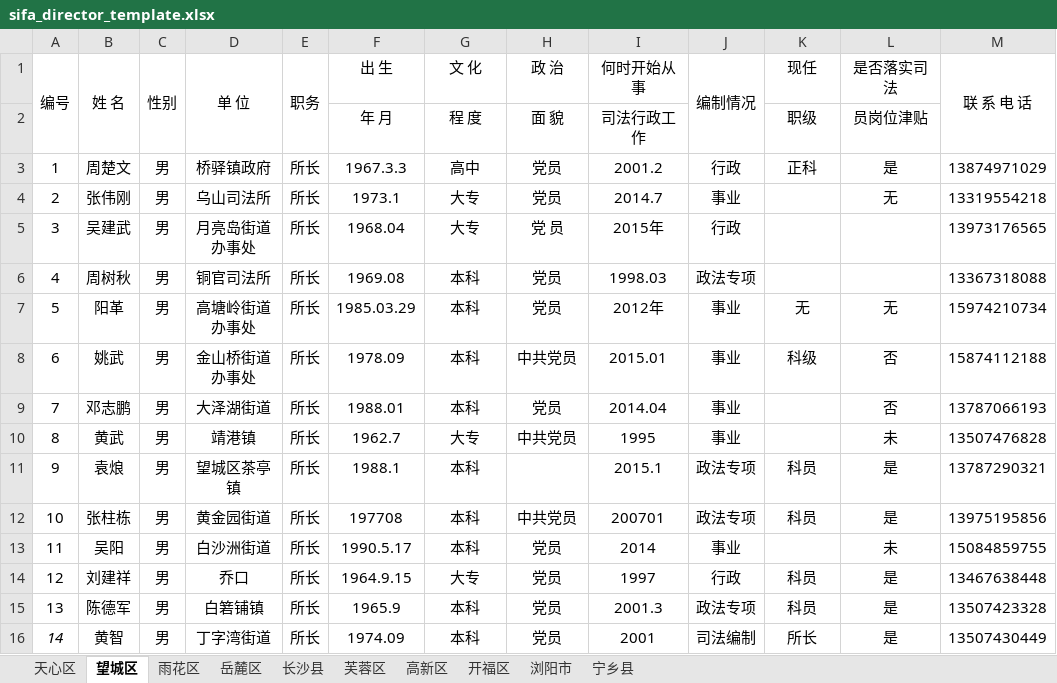
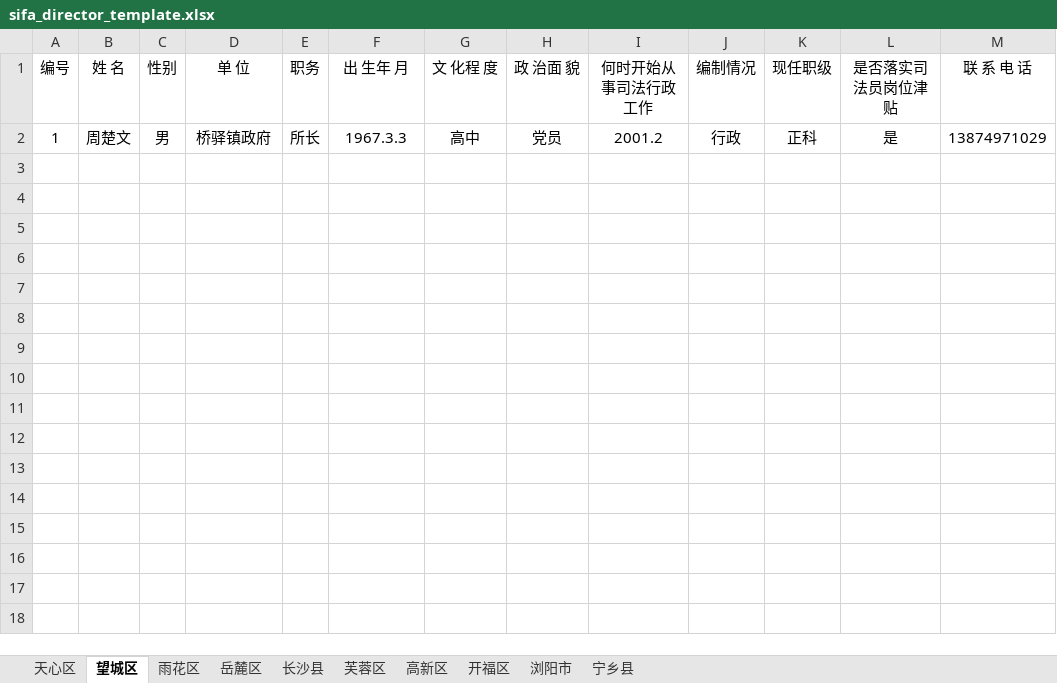
Before and after one commit to liuyaoao/react-project, an Excel workbook: sifa_E_tong/pages/template/sifa_director_template.xlsx, sheet 望城区, drawn as a sheet; values as stored, in another font and other column widths than the file's, no borders; the diff names each change by its address in the sheet, - before the commit and + after, or states it on an @@ line.

```diff
--- a/sifa_E_tong/pages/template/sifa_director_template.xlsx (sheet 望城区)
+++ b/sifa_E_tong/pages/template/sifa_director_template.xlsx (sheet 望城区)
-A1:A2 merged
-B1:B2 merged
-C1:C2 merged
-D1:D2 merged
-E1:E2 merged
-F1: 出 生
+F1: 出 生年 月
-G1: 文 化
+G1: 文 化程 度
-H1: 政 治
+H1: 政 治面 貌
-I1: 何时开始从事
+I1: 何时开始从事司法行政工作
-J1:J2 merged
-K1: 现任
+K1: 现任职级
-L1: 是否落实司法
+L1: 是否落实司法员岗位津贴
-M1:M2 merged
-row 2:  |  |  |  |  | 年 月 | 程 度 | 面 貌 | 司法行政工作 |  | 职级 | 员岗位津贴
-row 4: 2 | 张伟刚 | 男 | 乌山司法所 | 所长 | 1973.1 | 大专 | 党员 | 2014.7 | 事业 |  | 无 | 13319554218
-row 5: 3 | 吴建武 | 男 | 月亮岛街道办事处 | 所长 | 1968.04 | 大专 | 党 员 | 2015年 | 行政 |  |  | 13973176565
-row 6: 4 | 周树秋 | 男 | 铜官司法所 | 所长 | 1969.08 | 本科 | 党员 | 1998.03 | 政法专项 |  |  | 13367318088
-row 7: 5 | 阳革 | 男 | 高塘岭街道办事处 | 所长 | 1985.03.29 | 本科 | 党员 | 2012年 | 事业 | 无 | 无 | 15974210734
-row 8: 6 | 姚武 | 男 | 金山桥街道办事处 | 所长 | 1978.09 | 本科 | 中共党员 | 2015.01 | 事业 | 科级 | 否 | 15874112188
-row 9: 7 | 邓志鹏 | 男 | 大泽湖街道 | 所长 | 1988.01 | 本科 | 党员 | 2014.04 | 事业 |  | 否 | 13787066193
-row 10: 8 | 黄武 | 男 | 靖港镇 | 所长 | 1962.7 | 大专 | 中共党员 | 1995 | 事业 |  | 未 | 13507476828
-row 11: 9 | 袁烺 | 男 | 望城区茶亭镇 | 所长 | 1988.1 | 本科 |  | 2015.1 | 政法专项 | 科员 | 是 | 13787290321
-row 12: 10 | 张柱栋 | 男 | 黄金园街道 | 所长 | 197708 | 本科 | 中共党员 | 200701 | 政法专项 | 科员 | 是 | 13975195856
-row 13: 11 | 吴阳 | 男 | 白沙洲街道 | 所长 | 1990.5.17 | 本科 | 党员 | 2014 | 事业 |  | 未 | 15084859755
-row 14: 12 | 刘建祥 | 男 | 乔口 | 所长 | 1964.9.15 | 大专 | 党员 | 1997 | 行政 | 科员 | 是 | 13467638448
-row 15: 13 | 陈德军 | 男 | 白箬铺镇 | 所长 | 1965.9 | 本科 | 党员 | 2001.3 | 政法专项 | 科员 | 是 | 13507423328
-row 16: 14 | 黄智 | 男 | 丁字湾街道 | 所长 | 1974.09 | 本科 | 党员 | 2001 | 司法编制 | 所长 | 是 | 13507430449
```
Also changed, not shown: sheet 宁乡县, sheet 岳麓区, sheet 天心区, sheet 雨花区, sheet 高新区, sheet 芙蓉区, 3 more sheets, 24 other files.
